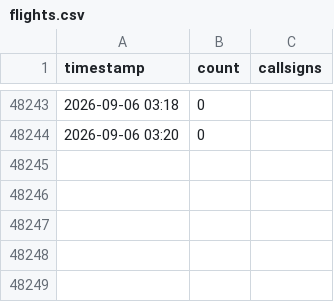
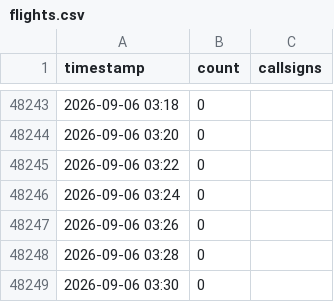
Before and after one commit to chwojka/bobingen-tracker, a CSV file: data/flights.csv, drawn as a sheet; only a part is shown, gaps mark what is left out.

Commit message:
Update: 2026-09-06 03:30 UTC

```diff
--- a/data/flights.csv
+++ b/data/flights.csv
@@ -48244 +48244,6 @@ timestamp,count,callsigns
 2026-09-06 03:20,0,
+2026-09-06 03:22,0,
+2026-09-06 03:24,0,
+2026-09-06 03:26,0,
+2026-09-06 03:28,0,
+2026-09-06 03:30,0,
```
